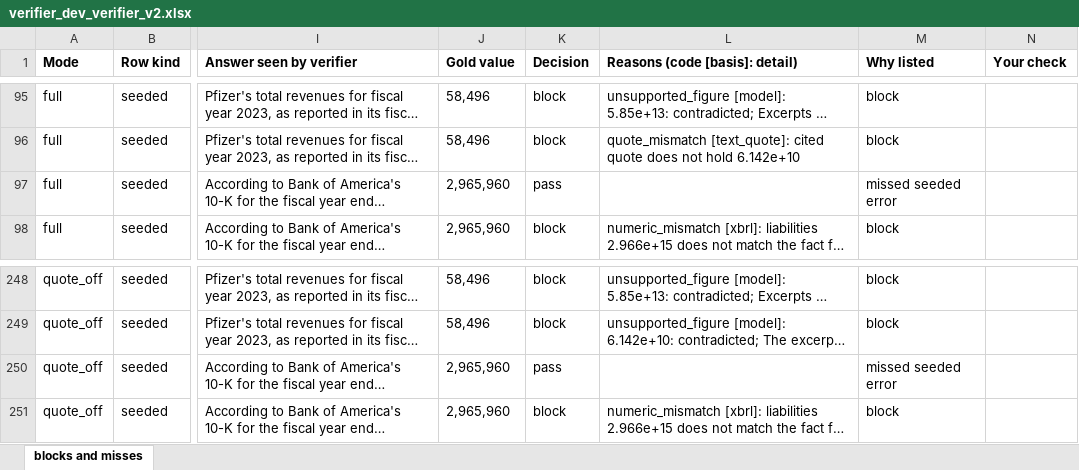
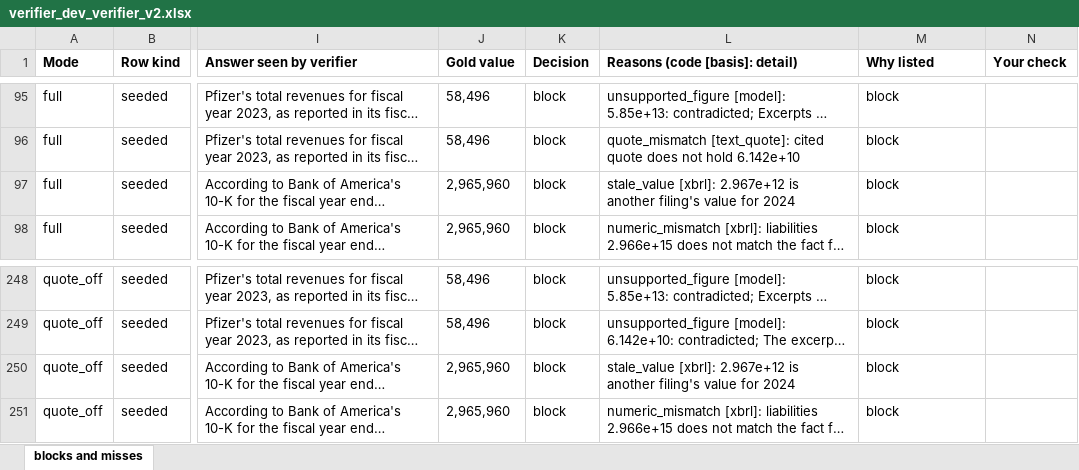
Before and after one commit to 1Arnav2/FilingGuard, an Excel workbook: review/verifier_dev_verifier_v2.xlsx, sheet blocks and misses, drawn as a sheet; only a part is shown, gaps mark what is left out; long unchanged cells end in …; values as stored, in another font and other column widths than the file's, no borders; the diff names each change by its address in the sheet, - before the commit and + after, or states it on an @@ line.

Commit message:
Phase 4: H-032 printed-precision stale rule, verifier re-frozen (verifier-v1); facts check on dev filings
Freeze reopened once with the owner's approval (D-061): a named filing's other value given at the
answer's printed precision is stale_value; 0.5% tolerance unchanged elsewhere. BAC unit test; full
dev re-run (only FG-0205 T2 changed); new freeze manifest and pinned hash. Facts check on dev
filings, report only.

```diff
--- a/review/verifier_dev_verifier_v2.xlsx (sheet blocks and misses)
+++ b/review/verifier_dev_verifier_v2.xlsx (sheet blocks and misses)
-K97 (Decision): pass
+K97 (Decision): block
-L97 (Reasons (code [basis]: detail)): (empty)
+L97 (Reasons (code [basis]: detail)): stale_value [xbrl]: 2.967e+12 is another filing's value for 2024
-M97 (Why listed): missed seeded error
+M97 (Why listed): block
-K250 (Decision): pass
+K250 (Decision): block
-L250 (Reasons (code [basis]: detail)): (empty)
+L250 (Reasons (code [basis]: detail)): stale_value [xbrl]: 2.967e+12 is another filing's value for 2024
-M250 (Why listed): missed seeded error
+M250 (Why listed): block
```
Also changed, not shown: review/verifier_dev_verifier_v2_nomodel.xlsx, 13 other files.
